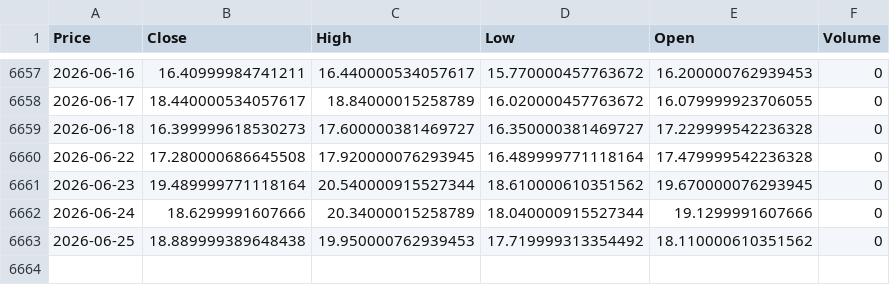
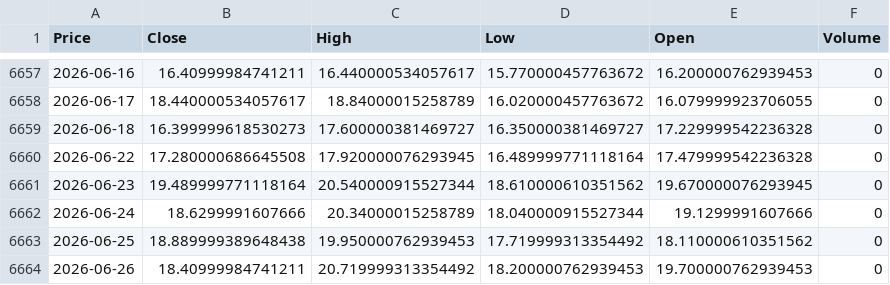
Before and after one commit to newyorkwoo/buyStock, a CSV file: public/data/raw/vix_2000.csv, drawn as a sheet; only a part is shown, gaps mark what is left out; the diff names each change by its address in the sheet, - before the commit and + after, or states it on an @@ line.

```diff
--- a/public/data/raw/vix_2000.csv
+++ b/public/data/raw/vix_2000.csv
+row 6664: 2026-06-26 | 18.40999984741211 | 20.719999313354492 | 18.200000762939453 | 19.700000762939453 | 0
```
Also changed, not shown: public/data/raw/nasdaq_2000.csv.
